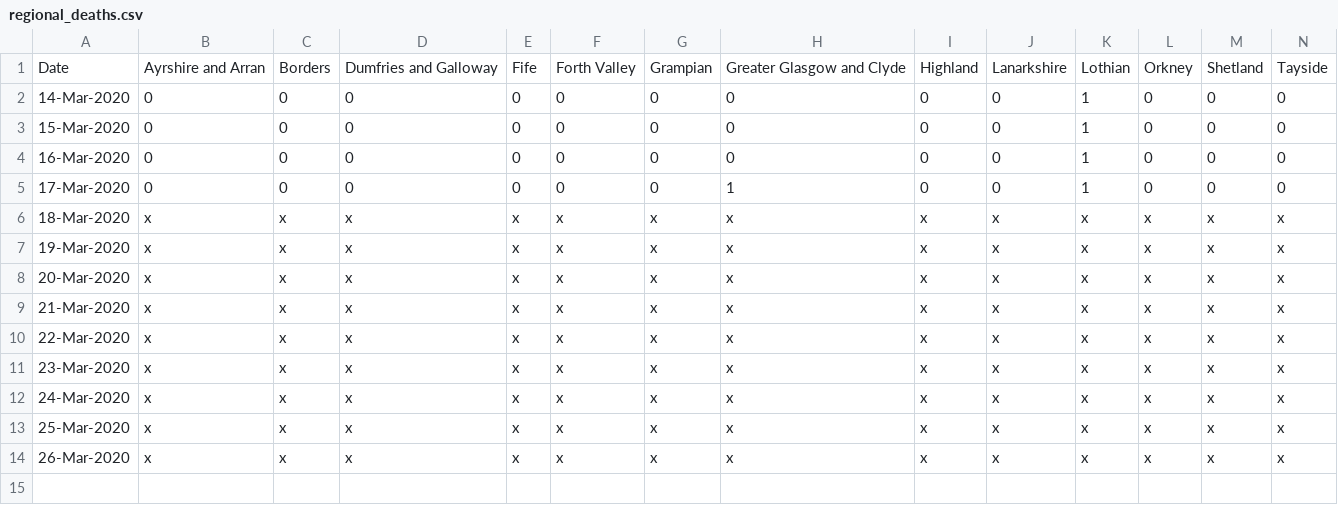
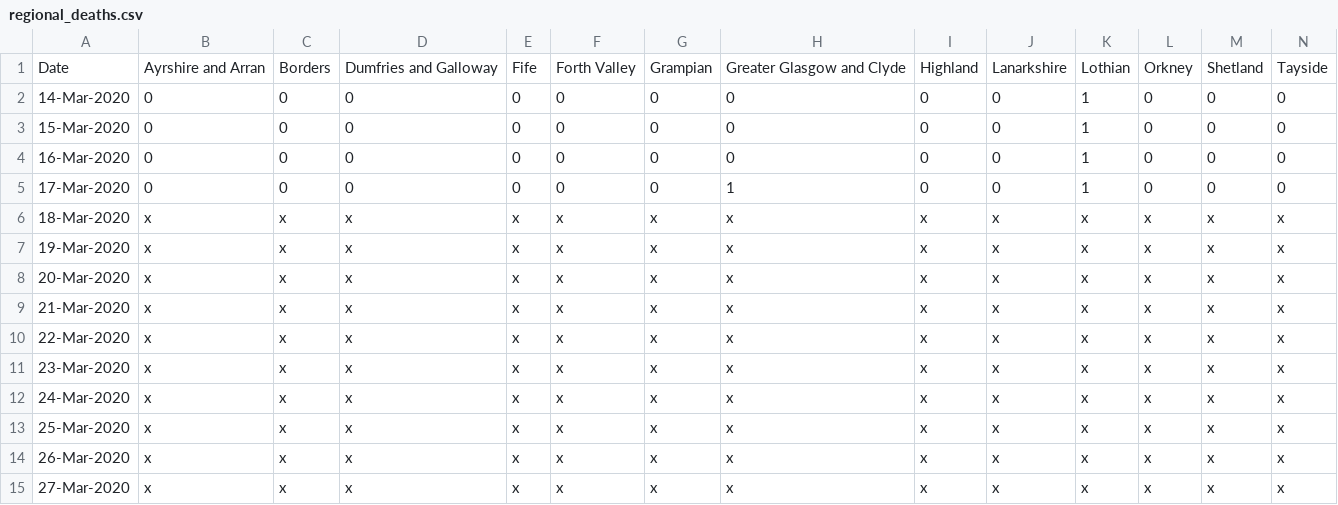
Before and after one commit to watty62/Scot_covid19, a CSV file: data/processed/regional_deaths.csv, drawn as a sheet; only a part is shown; rows hold the shown columns only; the diff names each change by its address in the sheet, - before the commit and + after, or states it on an @@ line.

```diff
--- a/data/processed/regional_deaths.csv
+++ b/data/processed/regional_deaths.csv
+row 15: 27-Mar-2020 | x | x | x | x | x | x | x | x | x | x | x | x | x
```
Also changed, not shown: 2 other files.
